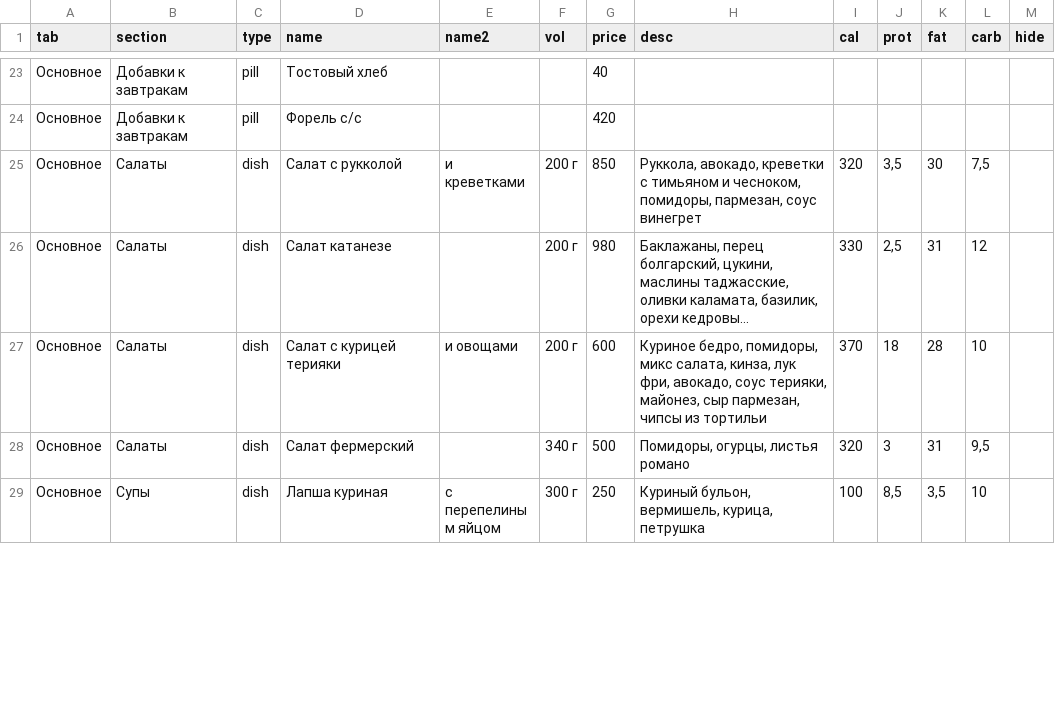
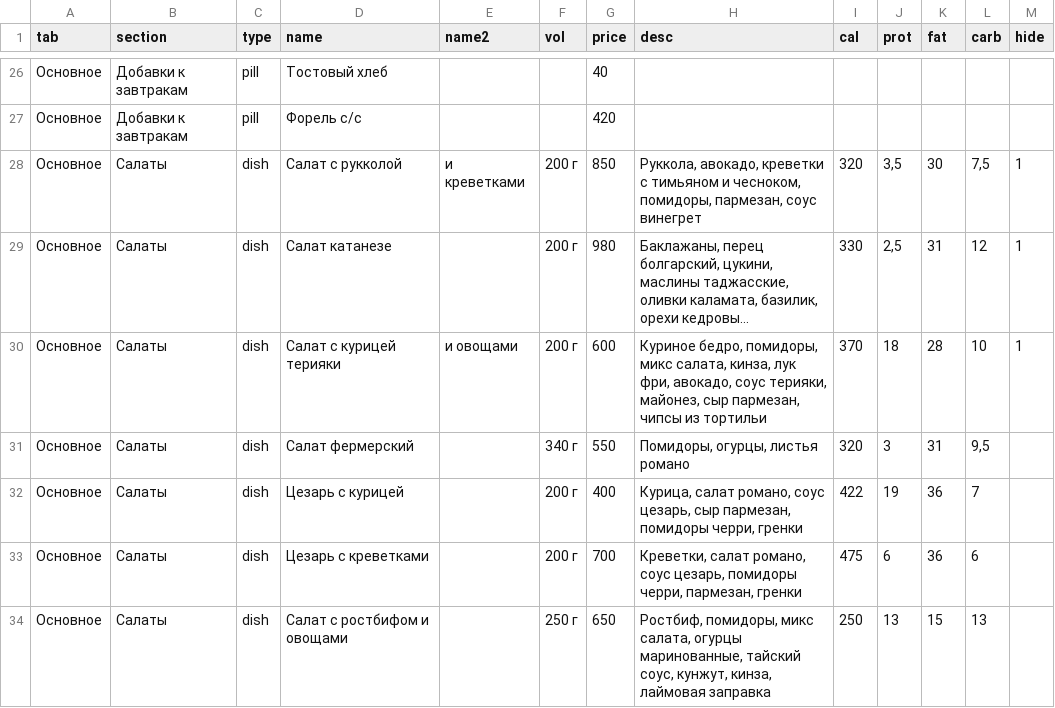
Before and after one commit to Top4Rest/Menu, a CSV file: data/menu.csv, drawn as a sheet; only a part is shown, gaps mark what is left out; the shorter side is filled out with more unchanged rows; long unchanged cells end in …; addresses are those after the commit; the diff covers the shown part only; the diff names each change by its address in the sheet, - before the commit and + after, or states it on an @@ line.

```diff
--- a/data/menu.csv
+++ b/data/menu.csv
-M28:M30 (hide): (empty)
+M28:M30 (hide): 1
-G31 (price): 500
+G31 (price): 550
+row 32: Основное | Салаты | dish | Цезарь с курицей |  | 200 г | 400 | Курица, салат романо, соус цезарь, сыр пармезан, помидоры черри, гренки | 422 | 19 | 36 | 7
+row 33: Основное | Салаты | dish | Цезарь с креветками |  | 200 г | 700 | Креветки, салат романо, соус цезарь, помидоры черри, пармезан, гренки | 475 | 6 | 36 | 6
+row 34: Основное | Салаты | dish | Салат с ростбифом и овощами |  | 250 г | 650 | Ростбиф, помидоры, микс салата, огурцы маринованные, тайский соус, кунжут, кинза, лаймовая заправка | 250 | 13 | 15 | 13
```
Also changed, not shown: 7 added rows and 12 edited cells elsewhere in this file, data/kompleks.csv.
